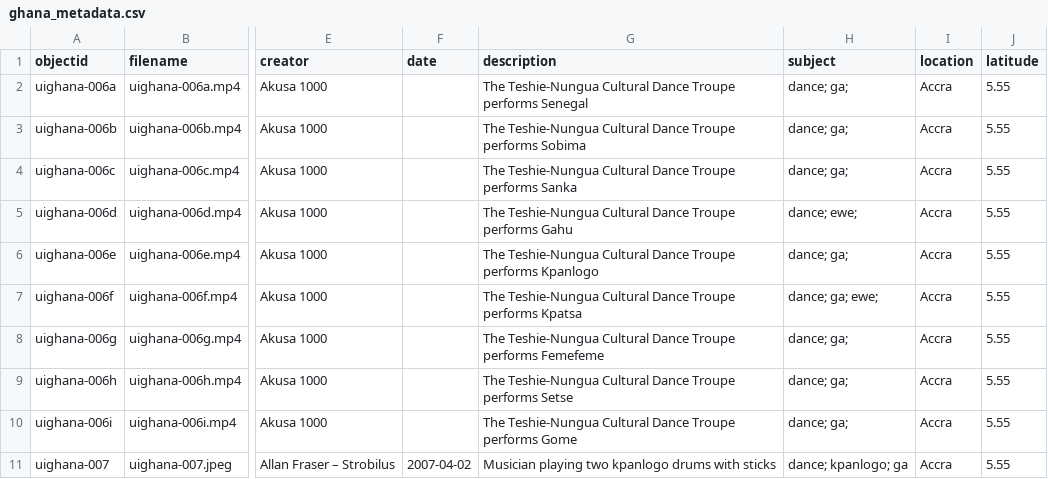
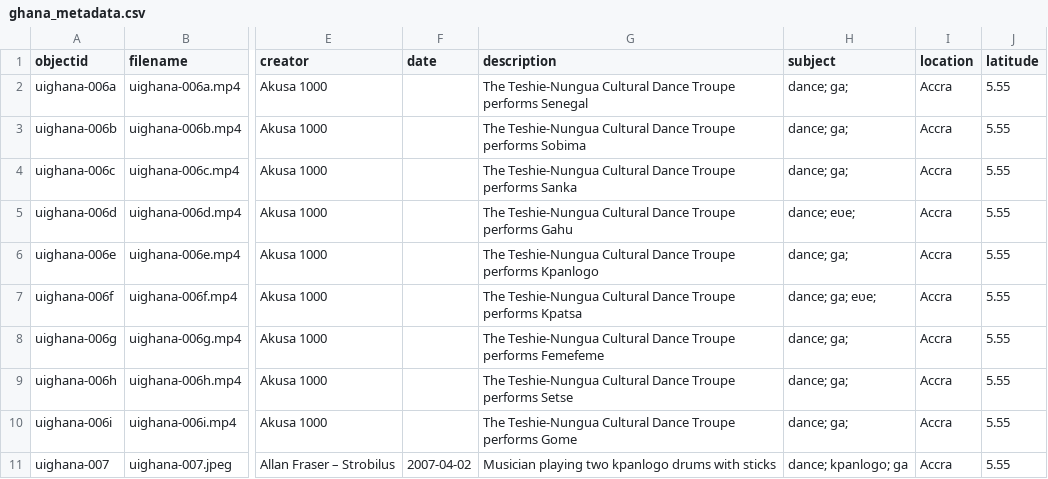
Before and after one commit to lrmarchant/ghana-music-and-dance-test, a CSV file: _data/ghana_metadata.csv, drawn as a sheet; only a part is shown, gaps mark what is left out; the diff names each change by its address in the sheet, - before the commit and + after, or states it on an @@ line.

Commit message:
eve change

```diff
--- a/_data/ghana_metadata.csv
+++ b/_data/ghana_metadata.csv
-H5 (subject): dance; ewe;
+H5 (subject): dance; eʋe;
-H7 (subject): dance; ga; ewe;
+H7 (subject): dance; ga; eʋe;
```
